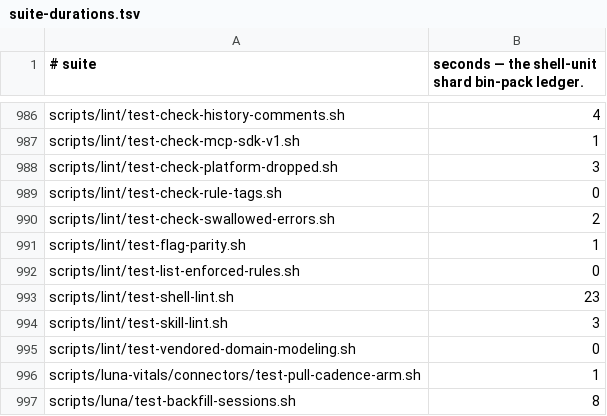
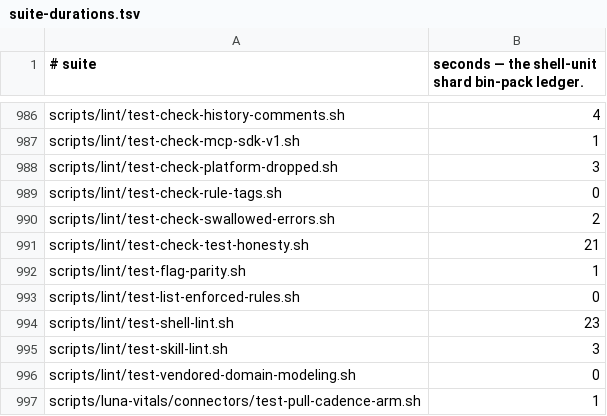
Before and after one commit to yotamleo-org/Himmel, a TSV file: scripts/ci/suite-durations.tsv, drawn as a sheet; only a part is shown, gaps mark what is left out; the shorter side is filled out with more unchanged rows.

```diff
--- a/scripts/ci/suite-durations.tsv
+++ b/scripts/ci/suite-durations.tsv
@@ -990,2 +990,3 @@ scripts/lint/test-check-rule-tags.sh	0
 scripts/lint/test-check-swallowed-errors.sh	2
+scripts/lint/test-check-test-honesty.sh	21
 scripts/lint/test-flag-parity.sh	1
```
Also changed, not shown: scripts/ci/suite-tiers.tsv, 4 other files.
